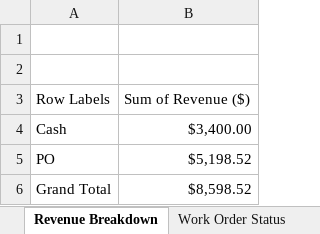
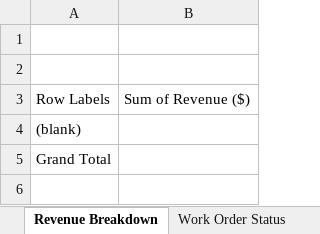
Before and after one commit to zantech-limited/wor-report-entry, an Excel workbook: templates/monthly-service-report.xlsm, sheet Revenue Breakdown, drawn as a sheet; values as stored, in another font and other column widths than the file's, no borders; charts and pictures not drawn; removed rows and columns are numbered as before the commit, all else as after; the diff names each change by its address in the sheet, - before the commit and + after, or states it on an @@ line.

Commit message:
Repair blank workbook template for site-created Excel exports

```diff
--- a/templates/monthly-service-report.xlsm (sheet Revenue Breakdown)
+++ b/templates/monthly-service-report.xlsm (sheet Revenue Breakdown)
-row 4: Cash | $3,400.00
-row 5: PO | $5,198.52
+row 4: (blank)
-B5: $8,598.52
+B5: (empty)
```
Also changed, not shown: sheet Weekly WO Dist., sheet WO Dist. by Tech, sheet Service Type Dist., sheet SLA Dist., sheet Payment Breakdown, sheet Work Order Status, 3 more sheets, charts or pictures, 4 other files.
